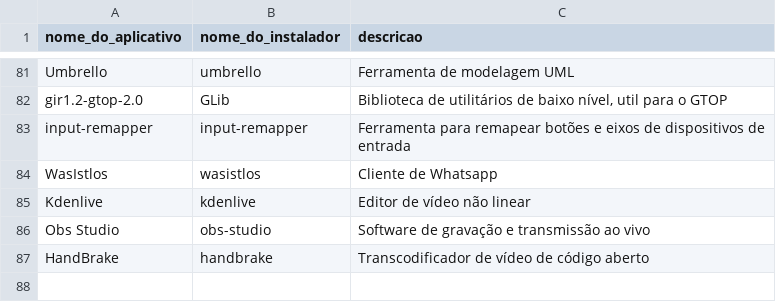
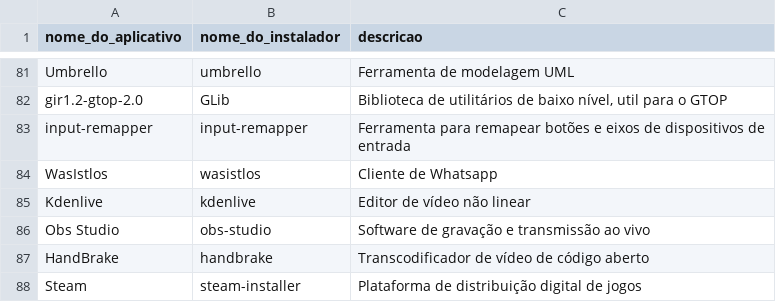
Before and after one commit to nettaskjr/meu-debian, a CSV file: apt_apps.csv, drawn as a sheet; only a part is shown, gaps mark what is left out.

```diff
--- a/apt_apps.csv
+++ b/apt_apps.csv
@@ -87 +87,2 @@ Obs Studio,obs-studio,"Software de gravação e transmissão ao vivo"
 HandBrake,handbrake,"Transcodificador de vídeo de código aberto"
+Steam,steam-installer,"Plataforma de distribuição digital de jogos"
```
Also changed, not shown: flatpak_apps.csv, script.csv, 3 other files.
